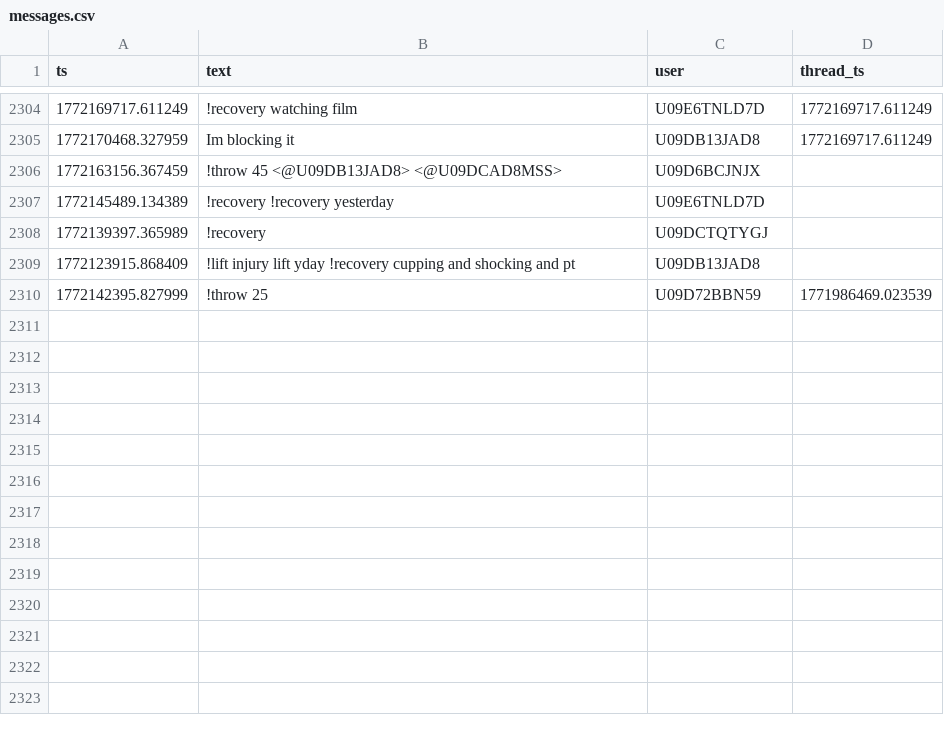
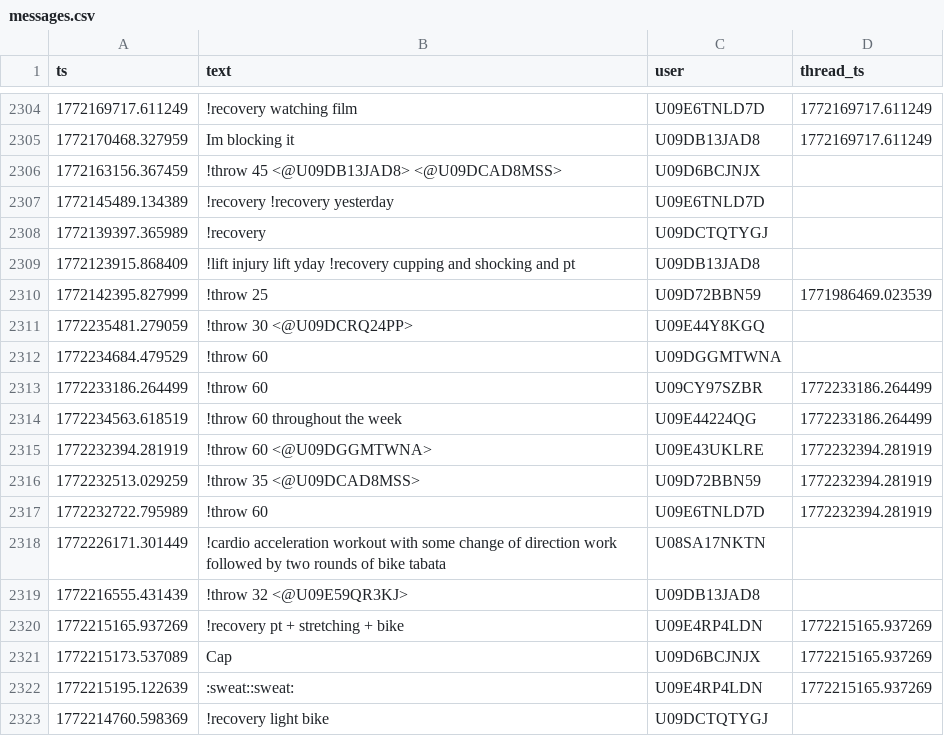
Before and after one commit to MGreenberg58/slackbot-main, a CSV file: messages.csv, drawn as a sheet; only a part is shown, gaps mark what is left out; the diff names each change by its address in the sheet, - before the commit and + after, or states it on an @@ line.

```diff
--- a/messages.csv
+++ b/messages.csv
+row 2311: 1772235481.279059 | !throw 30 <@U09DCRQ24PP> | U09E44Y8KGQ
+row 2312: 1772234684.479529 | !throw 60 | U09DGGMTWNA
+row 2313: 1772233186.264499 | !throw 60 | U09CY97SZBR | 1772233186.264499
+row 2314: 1772234563.618519 | !throw 60 throughout the week | U09E44224QG | 1772233186.264499
+row 2315: 1772232394.281919 | !throw 60 <@U09DGGMTWNA> | U09E43UKLRE | 1772232394.281919
+row 2316: 1772232513.029259 | !throw 35 <@U09DCAD8MSS> | U09D72BBN59 | 1772232394.281919
+row 2317: 1772232722.795989 | !throw 60 | U09E6TNLD7D | 1772232394.281919
+row 2318: 1772226171.301449 | !cardio acceleration workout with some change of direction work followed by two rounds of bike tabata | U08SA17NKTN
+row 2319: 1772216555.431439 | !throw 32 <@U09E59QR3KJ> | U09DB13JAD8
+row 2320: 1772215165.937269 | !recovery pt + stretching + bike | U09E4RP4LDN | 1772215165.937269
+row 2321: 1772215173.537089 | Cap | U09D6BCJNJX | 1772215165.937269
+row 2322: 1772215195.122639 | :sweat::sweat: | U09E4RP4LDN | 1772215165.937269
+row 2323: 1772214760.598369 | !recovery light bike | U09DCTQTYGJ
```
